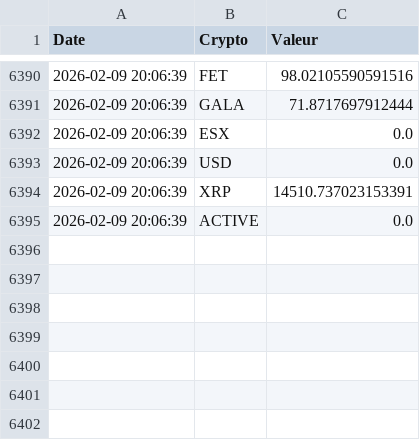
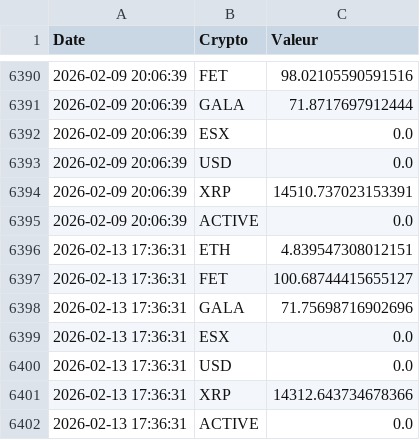
Before and after one commit to Hakai44s/mysite, a CSV file: static/data_crypto.csv, drawn as a sheet; only a part is shown, gaps mark what is left out; the diff names each change by its address in the sheet, - before the commit and + after, or states it on an @@ line.

Commit message:
add app password gate and latest data artifacts

```diff
--- a/static/data_crypto.csv
+++ b/static/data_crypto.csv
+row 6396: 2026-02-13 17:36:31 | ETH | 4.839547308012151
+row 6397: 2026-02-13 17:36:31 | FET | 100.68744415655127
+row 6398: 2026-02-13 17:36:31 | GALA | 71.75698716902696
+row 6399: 2026-02-13 17:36:31 | ESX | 0.0
+row 6400: 2026-02-13 17:36:31 | USD | 0.0
+row 6401: 2026-02-13 17:36:31 | XRP | 14312.643734678366
+row 6402: 2026-02-13 17:36:31 | ACTIVE | 0.0
```
Also changed, not shown: 3 other files.
